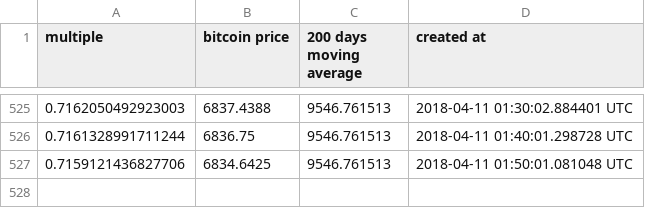
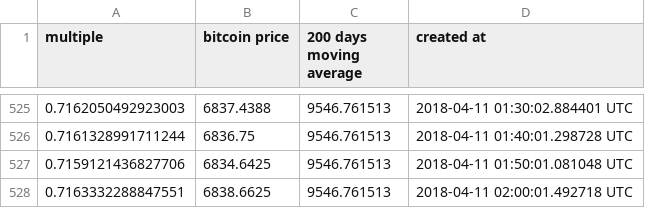
Before and after one commit to ivanacostarubio/mayer-multiple, a CSV file: data/result_mayer_multiple.csv, drawn as a sheet; only a part is shown, gaps mark what is left out; the diff names each change by its address in the sheet, - before the commit and + after, or states it on an @@ line.

Commit message:
Tue Apr 10 21:00:01 EST 2018

```diff
--- a/data/result_mayer_multiple.csv
+++ b/data/result_mayer_multiple.csv
+row 528: 0.7163332288847551 | 6838.6625 | 9546.761513 | 2018-04-11 02:00:01.492718 UTC
```
